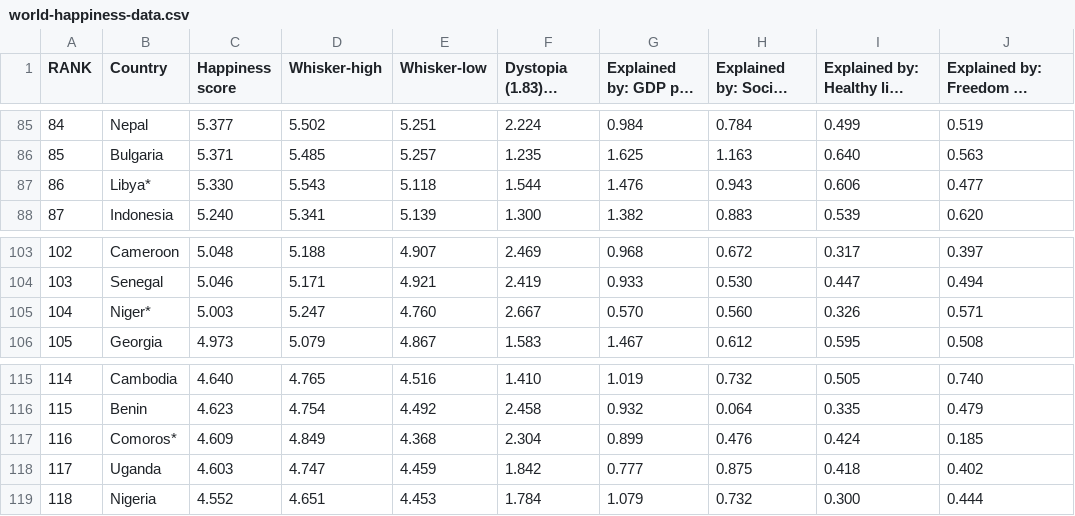
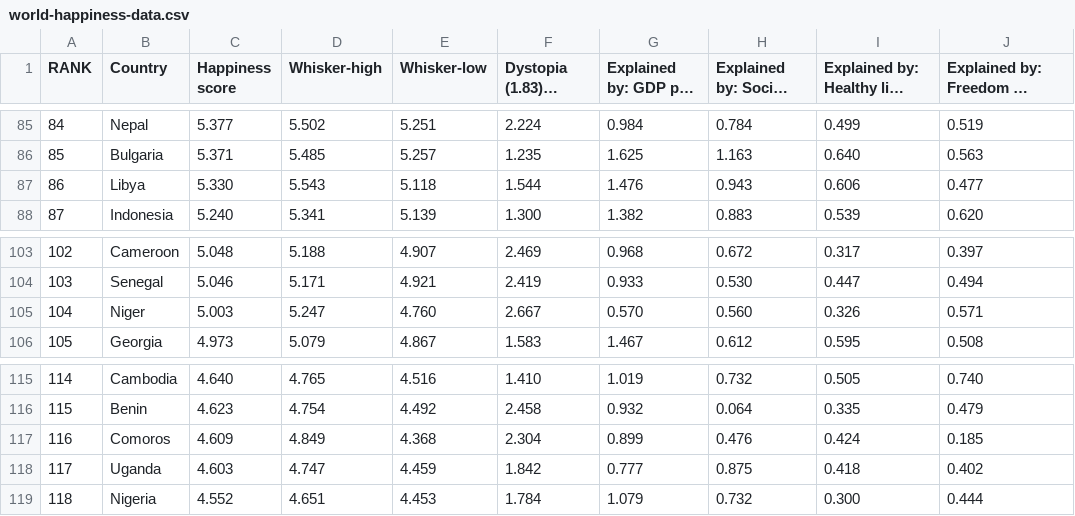
Before and after one commit to mkylahyun/DH140_Final_Project, a CSV file: world-happiness-data.csv, drawn as a sheet; only a part is shown, gaps mark what is left out; long unchanged cells end in …; the diff covers the shown part only; the diff names each change by its address in the sheet, - before the commit and + after, or states it on an @@ line.

```diff
--- a/world-happiness-data.csv
+++ b/world-happiness-data.csv
-B87 (Country): Libya*
+B87 (Country): Libya
-B105 (Country): Niger*
+B105 (Country): Niger
-B117 (Country): Comoros*
+B117 (Country): Comoros
```
Also changed, not shown: 1 removed row and 18 edited cells elsewhere in this file, 11 other files.
